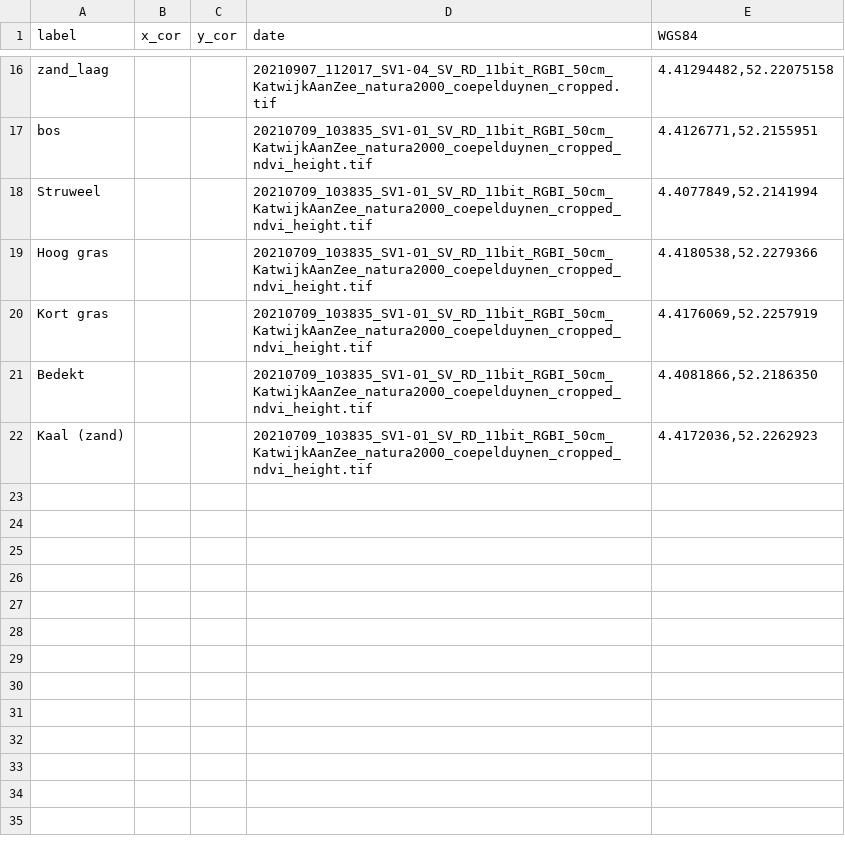
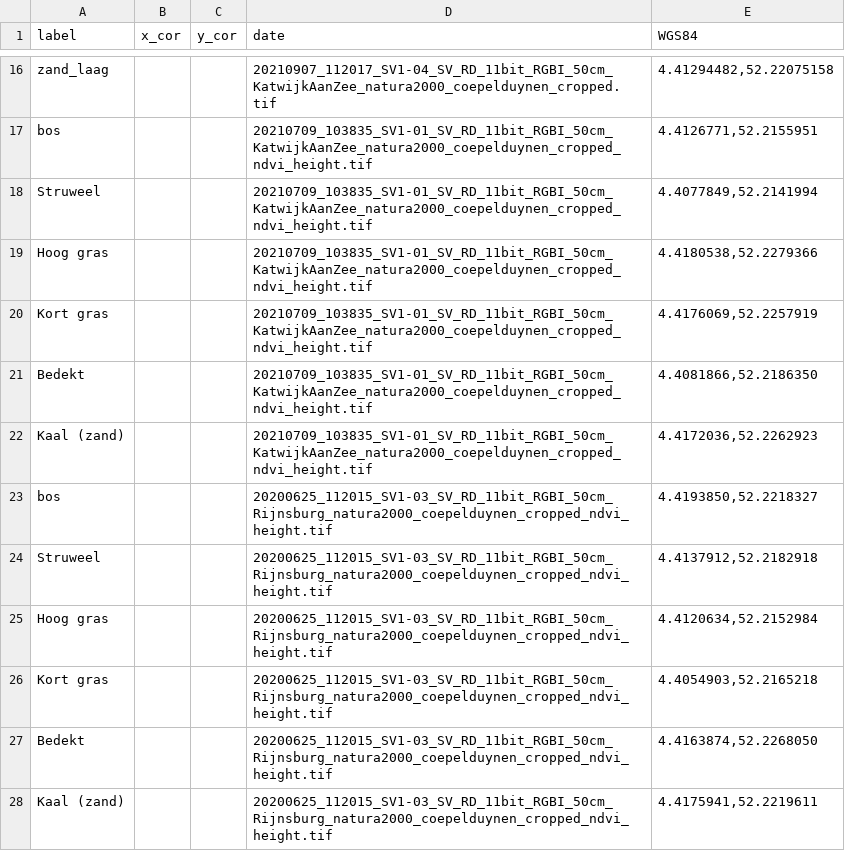
Before and after one commit to Provincie-Zuid-Holland/satellite-images-datascience, a CSV file: annotations/coepelduynen_annotations.csv, drawn as a sheet; only a part is shown, gaps mark what is left out.

```diff
--- a/annotations/coepelduynen_annotations.csv
+++ b/annotations/coepelduynen_annotations.csv
@@ -22 +22,7 @@ Bedekt,,,20210709_103835_SV1-01_SV_RD_11bit_RGBI_50cm_KatwijkAanZee_natura2000_c
 Kaal (zand) ,,,20210709_103835_SV1-01_SV_RD_11bit_RGBI_50cm_KatwijkAanZee_natura2000_coepelduynen_cropped_ndvi_height.tif,"4.4172036,52.2262923"
+bos,,,20200625_112015_SV1-03_SV_RD_11bit_RGBI_50cm_Rijnsburg_natura2000_coepelduynen_cropped_ndvi_height.tif,"4.4193850,52.2218327"
+Struweel,,,20200625_112015_SV1-03_SV_RD_11bit_RGBI_50cm_Rijnsburg_natura2000_coepelduynen_cropped_ndvi_height.tif,"4.4137912,52.2182918"
+Hoog gras ,,,20200625_112015_SV1-03_SV_RD_11bit_RGBI_50cm_Rijnsburg_natura2000_coepelduynen_cropped_ndvi_height.tif,"4.4120634,52.2152984"
+Kort gras,,,20200625_112015_SV1-03_SV_RD_11bit_RGBI_50cm_Rijnsburg_natura2000_coepelduynen_cropped_ndvi_height.tif,"4.4054903,52.2165218"
+Bedekt,,,20200625_112015_SV1-03_SV_RD_11bit_RGBI_50cm_Rijnsburg_natura2000_coepelduynen_cropped_ndvi_height.tif,"4.4163874,52.2268050"
+Kaal (zand) ,,,20200625_112015_SV1-03_SV_RD_11bit_RGBI_50cm_Rijnsburg_natura2000_coepelduynen_cropped_ndvi_height.tif,"4.4175941,52.2219611"
```
Also changed, not shown: 4 other files.
